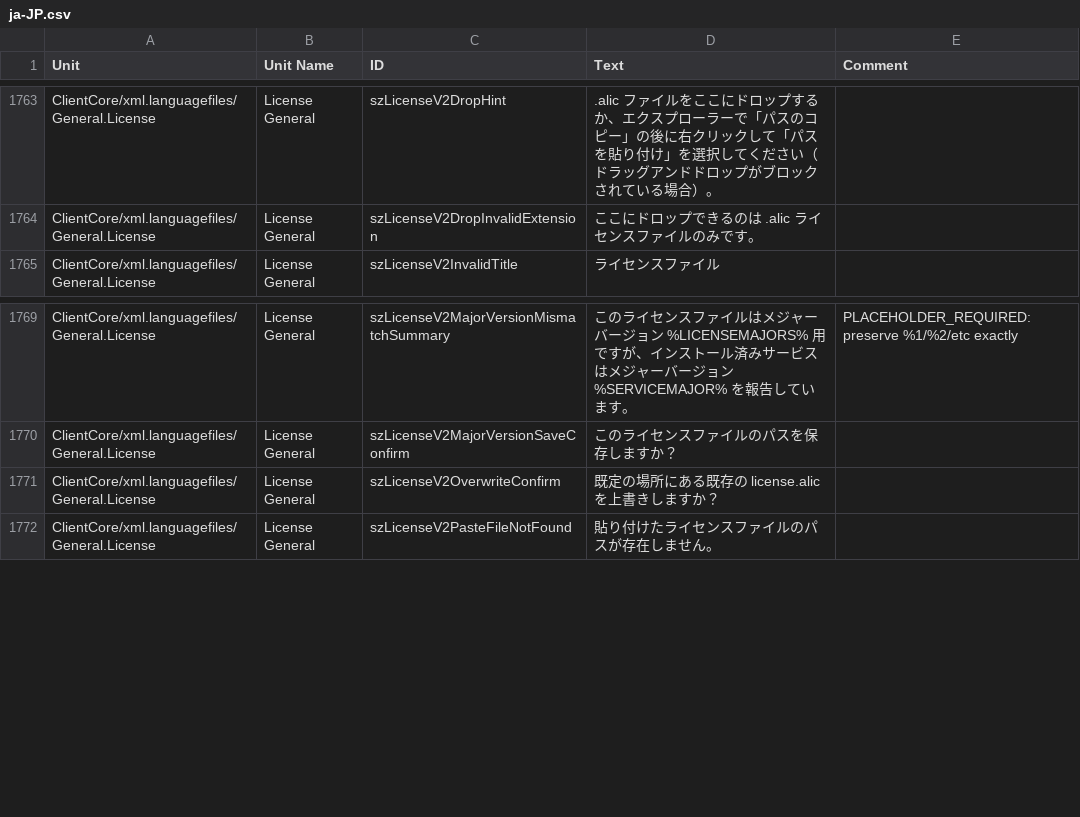
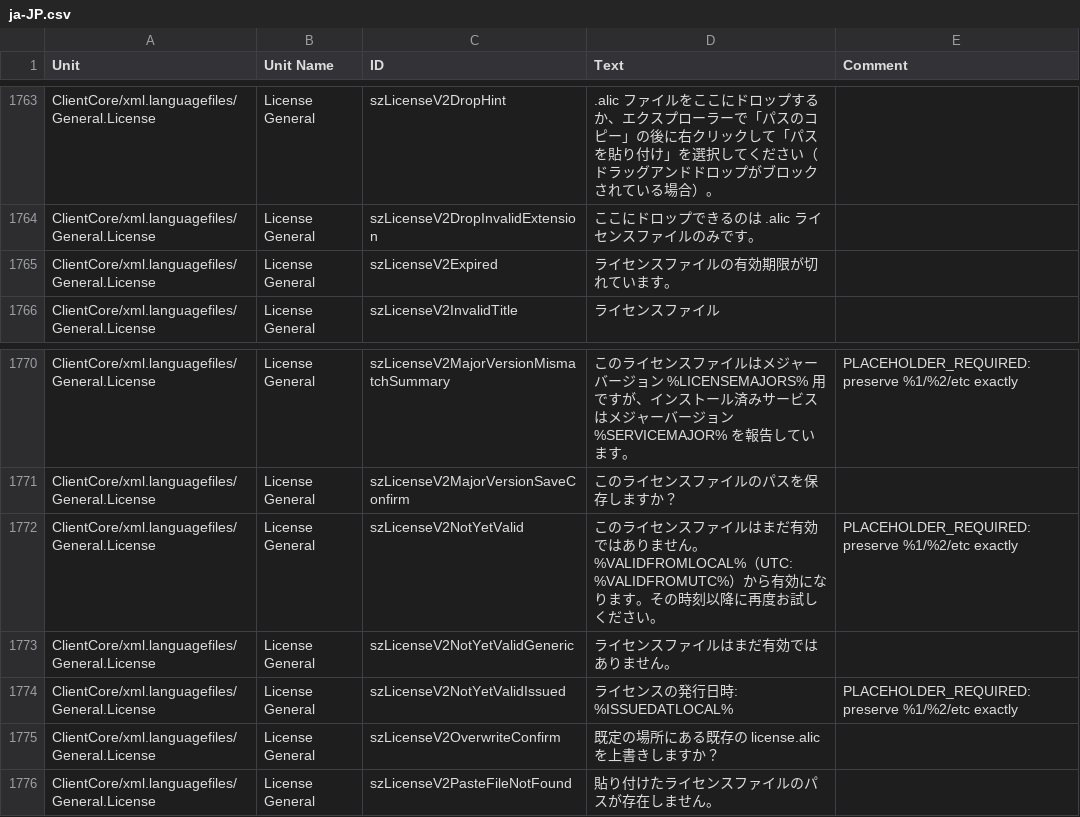
Before and after one commit to Adiscon/adiscon-community, a CSV file: language-files/clientcore/ja-JP.csv, drawn as a sheet; only a part is shown, gaps mark what is left out.

```diff
--- a/language-files/clientcore/ja-JP.csv
+++ b/language-files/clientcore/ja-JP.csv
@@ -1824,2 +1824,3 @@ ClientCore/xml.languagefiles/General.License,License General,szLicenseV2DropHint
 ClientCore/xml.languagefiles/General.License,License General,szLicenseV2DropInvalidExtension,ここにドロップできるのは .alic ライセンスファイルのみです。,
+ClientCore/xml.languagefiles/General.License,License General,szLicenseV2Expired,ライセンスファイルの有効期限が切れています。,
 ClientCore/xml.languagefiles/General.License,License General,szLicenseV2InvalidTitle,ライセンスファイル,
@@ -1834,2 +1835,5 @@ ClientCore/xml.languagefiles/General.License,License General,szLicenseV2MajorVer
 ClientCore/xml.languagefiles/General.License,License General,szLicenseV2MajorVersionSaveConfirm,このライセンスファイルのパスを保存しますか？,
+ClientCore/xml.languagefiles/General.License,License General,szLicenseV2NotYetValid,このライセンスファイルはまだ有効ではありません。%VALIDFROMLOCAL%（UTC: %VALIDFROMUTC%）から有効になります。その時刻以降に再度お試しください。,PLACEHOLDER_REQUIRED: preserve %1/%2/etc exactly
+ClientCore/xml.languagefiles/General.License,License General,szLicenseV2NotYetValidGeneric,ライセンスファイルはまだ有効ではありません。,
+ClientCore/xml.languagefiles/General.License,License General,szLicenseV2NotYetValidIssued,ライセンスの発行日時: %ISSUEDATLOCAL%,PLACEHOLDER_REQUIRED: preserve %1/%2/etc exactly
 ClientCore/xml.languagefiles/General.License,License General,szLicenseV2OverwriteConfirm,既定の場所にある既存の license.alic を上書きしますか？,
```
Also changed, not shown: language-files/clientcore/de-DE.csv, language-files/clientcore/es-ES.csv, 5 other files.
